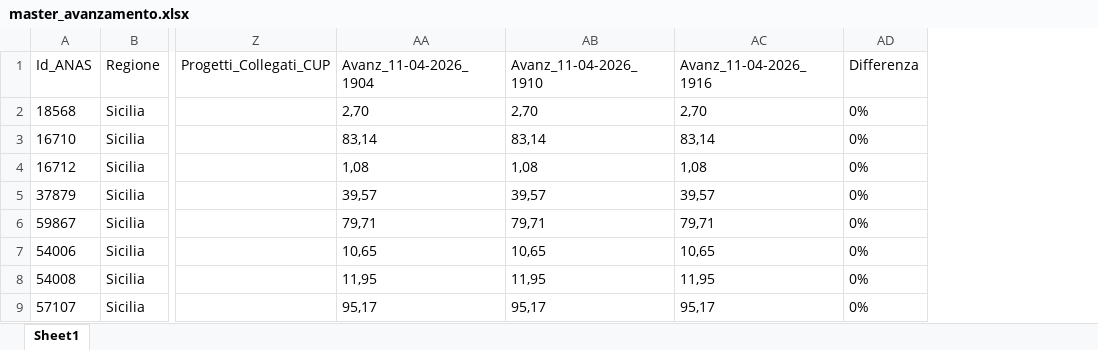
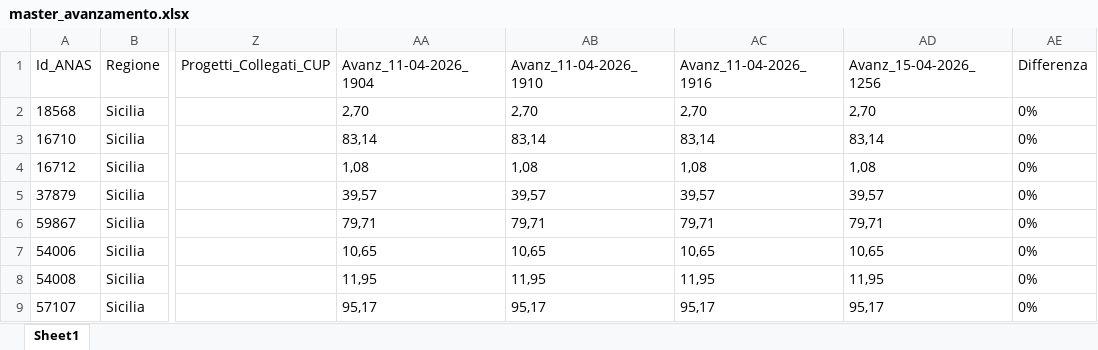
Before and after one commit to DarioUrrutia/Wepscrapper_Pavimod_Gorima, an Excel workbook: data/processed/master_avanzamento.xlsx, sheet Sheet1, drawn as a sheet; only a part is shown, gaps mark what is left out; values as stored, in another font and other column widths than the file's, no borders; the diff names each change by its address in the sheet, - before the commit and + after, or states it on an @@ line.

```diff
--- a/data/processed/master_avanzamento.xlsx (sheet Sheet1)
+++ b/data/processed/master_avanzamento.xlsx (sheet Sheet1)
+column AD (Avanz_15-04-2026_1256), rows 2-9: 2,70 | 83,14 | 1,08 | 39,57 | 79,71 | 10,65 | 11,95 | 95,17
```
Also changed, not shown: 1 other file.
